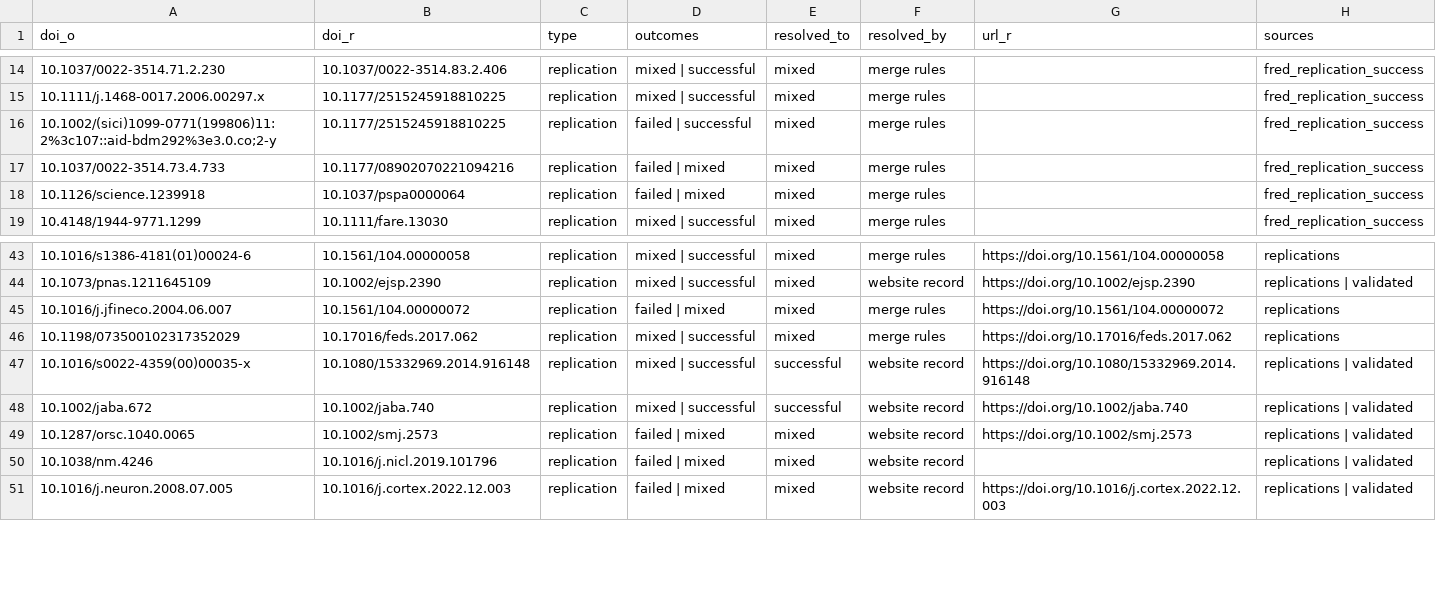
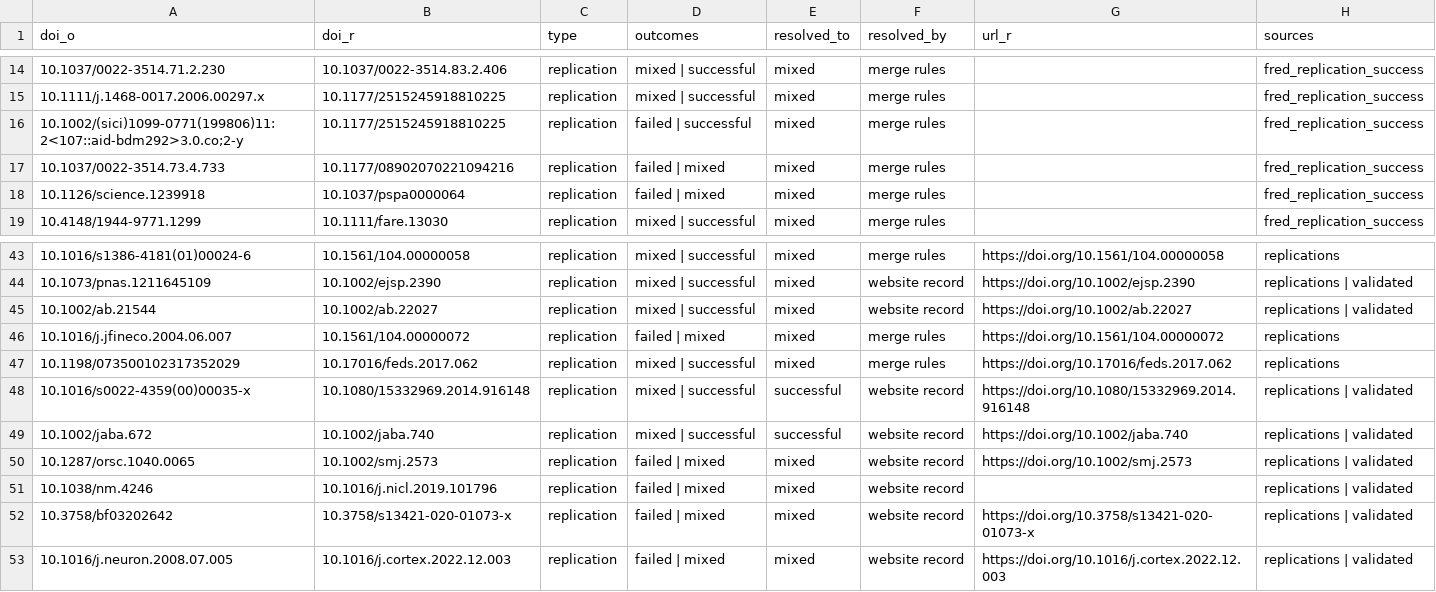
Before and after one commit to forrtproject/flora-validation, a CSV file: output/dup_outcome_conflicts.csv, drawn as a sheet; only a part is shown, gaps mark what is left out.

```diff
--- a/output/dup_outcome_conflicts.csv
+++ b/output/dup_outcome_conflicts.csv
@@ -15,3 +15,3 @@ doi_o,doi_r,type,outcomes,resolved_to,resolved_by,url_r,sources
 10.1111/j.1468-0017.2006.00297.x,10.1177/2515245918810225,replication,mixed | successful,mixed,merge rules,,fred_replication_success
-10.1002/(sici)1099-0771(199806)11:2%3c107::aid-bdm292%3e3.0.co;2-y,10.1177/2515245918810225,replication,failed | successful,mixed,merge rules,,fred_replication_success
+10.1002/(sici)1099-0771(199806)11:2<107::aid-bdm292>3.0.co;2-y,10.1177/2515245918810225,replication,failed | successful,mixed,merge rules,,fred_replication_success
 10.1037/0022-3514.73.4.733,10.1177/08902070221094216,replication,failed | mixed,mixed,merge rules,,fred_replication_success
@@ -44,2 +44,3 @@ doi_o,doi_r,type,outcomes,resolved_to,resolved_by,url_r,sources
 10.1073/pnas.1211645109,10.1002/ejsp.2390,replication,mixed | successful,mixed,website record,https://doi.org/10.1002/ejsp.2390,replications | validated
+10.1002/ab.21544,10.1002/ab.22027,replication,mixed | successful,mixed,website record,https://doi.org/10.1002/ab.22027,replications | validated
 10.1016/j.jfineco.2004.06.007,10.1561/104.00000072,replication,failed | mixed,mixed,merge rules,https://doi.org/10.1561/104.00000072,replications
@@ -50,2 +51,3 @@ doi_o,doi_r,type,outcomes,resolved_to,resolved_by,url_r,sources
 10.1038/nm.4246,10.1016/j.nicl.2019.101796,replication,failed | mixed,mixed,website record,,replications | validated
+10.3758/bf03202642,10.3758/s13421-020-01073-x,replication,failed | mixed,mixed,website record,https://doi.org/10.3758/s13421-020-01073-x,replications | validated
 10.1016/j.neuron.2008.07.005,10.1016/j.cortex.2022.12.003,replication,failed | mixed,mixed,website record,https://doi.org/10.1016/j.cortex.2022.12.003,replications | validated
```
Also changed, not shown: output/flora_export_log.csv, output/flora_history.csv, 10 other files.
